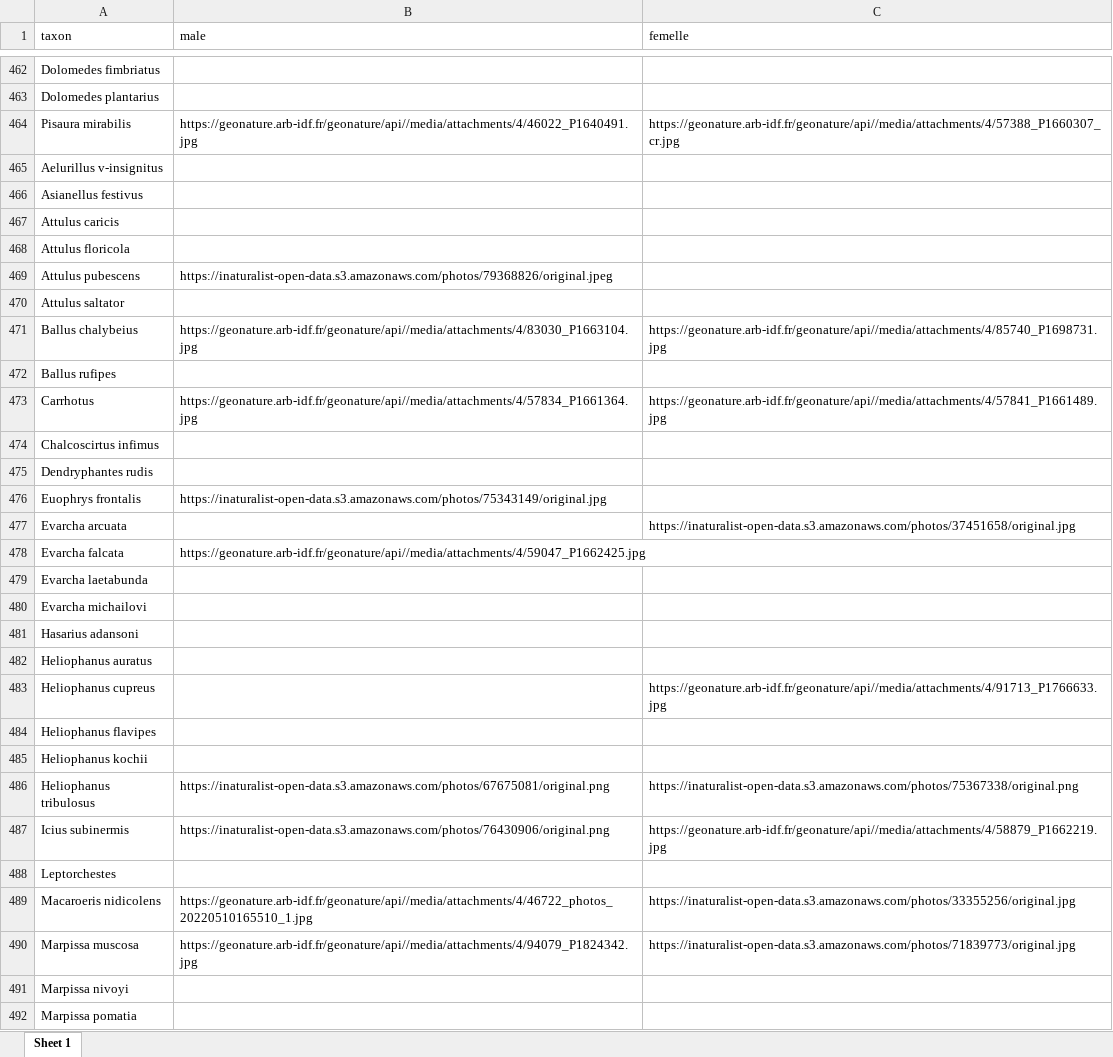
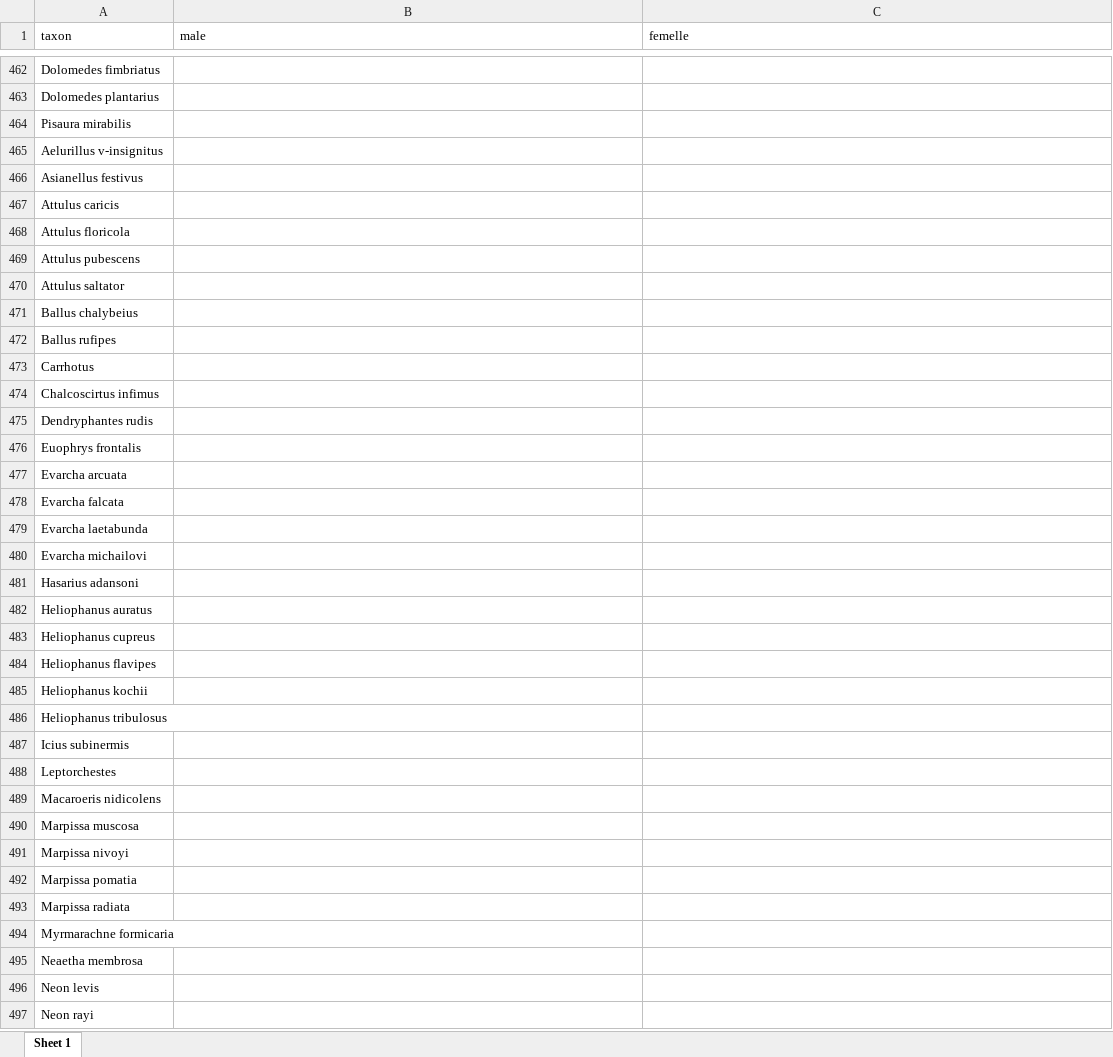
Before and after one commit to CedricMondy/araignees_idf, an Excel workbook: photos.xlsx, sheet Sheet 1, drawn as a sheet; only a part is shown, gaps mark what is left out; the shorter side is filled out with more unchanged rows; values as stored, in another font and other column widths than the file's, no borders; table styles not drawn; the diff covers the shown part only; the diff names each change by its address in the sheet, - before the commit and + after, or states it on an @@ line.

```diff
--- a/photos.xlsx (sheet Sheet 1)
+++ b/photos.xlsx (sheet Sheet 1)
-B464 (male): https://geonature.arb-idf.fr/geonature/api//media/attachments/4/46022_P1640491.jpg
+B464 (male): (empty)
-C464 (femelle): https://geonature.arb-idf.fr/geonature/api//media/attachments/4/57388_P1660307_cr.jpg
+C464 (femelle): (empty)
-B469 (male): https://inaturalist-open-data.s3.amazonaws.com/photos/79368826/original.jpeg
+B469 (male): (empty)
-B471 (male): https://geonature.arb-idf.fr/geonature/api//media/attachments/4/83030_P1663104.jpg
+B471 (male): (empty)
-C471 (femelle): https://geonature.arb-idf.fr/geonature/api//media/attachments/4/85740_P1698731.jpg
+C471 (femelle): (empty)
-B473 (male): https://geonature.arb-idf.fr/geonature/api//media/attachments/4/57834_P1661364.jpg
+B473 (male): (empty)
-C473 (femelle): https://geonature.arb-idf.fr/geonature/api//media/attachments/4/57841_P1661489.jpg
+C473 (femelle): (empty)
-B476 (male): https://inaturalist-open-data.s3.amazonaws.com/photos/75343149/original.jpg
+B476 (male): (empty)
-C477 (femelle): https://inaturalist-open-data.s3.amazonaws.com/photos/37451658/original.jpg
+C477 (femelle): (empty)
-B478 (male): https://geonature.arb-idf.fr/geonature/api//media/attachments/4/59047_P1662425.jpg
+B478 (male): (empty)
-C483 (femelle): https://geonature.arb-idf.fr/geonature/api//media/attachments/4/91713_P1766633.jpg
+C483 (femelle): (empty)
-B486 (male): https://inaturalist-open-data.s3.amazonaws.com/photos/67675081/original.png
+B486 (male): (empty)
-C486 (femelle): https://inaturalist-open-data.s3.amazonaws.com/photos/75367338/original.png
+C486 (femelle): (empty)
-B487 (male): https://inaturalist-open-data.s3.amazonaws.com/photos/76430906/original.png
+B487 (male): (empty)
-C487 (femelle): https://geonature.arb-idf.fr/geonature/api//media/attachments/4/58879_P1662219.jpg
+C487 (femelle): (empty)
-B489 (male): https://geonature.arb-idf.fr/geonature/api//media/attachments/4/46722_photos_20220510165510_1.jpg
+B489 (male): (empty)
-C489 (femelle): https://inaturalist-open-data.s3.amazonaws.com/photos/33355256/original.jpg
+C489 (femelle): (empty)
-B490 (male): https://geonature.arb-idf.fr/geonature/api//media/attachments/4/94079_P1824342.jpg
+B490 (male): (empty)
-C490 (femelle): https://inaturalist-open-data.s3.amazonaws.com/photos/71839773/original.jpg
+C490 (femelle): (empty)
```
Also changed, not shown: 168 edited cells elsewhere in this sheet, 2 other files.
